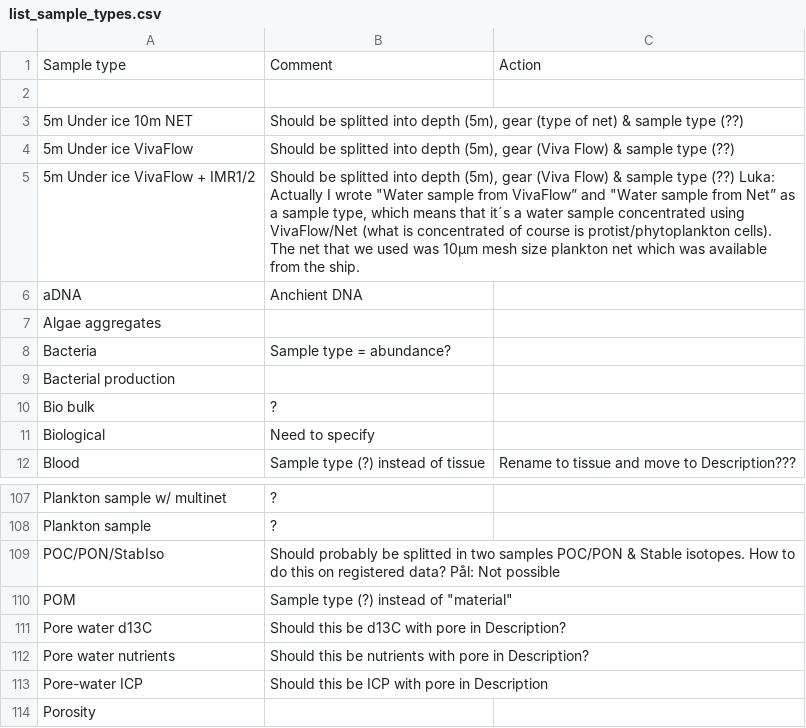
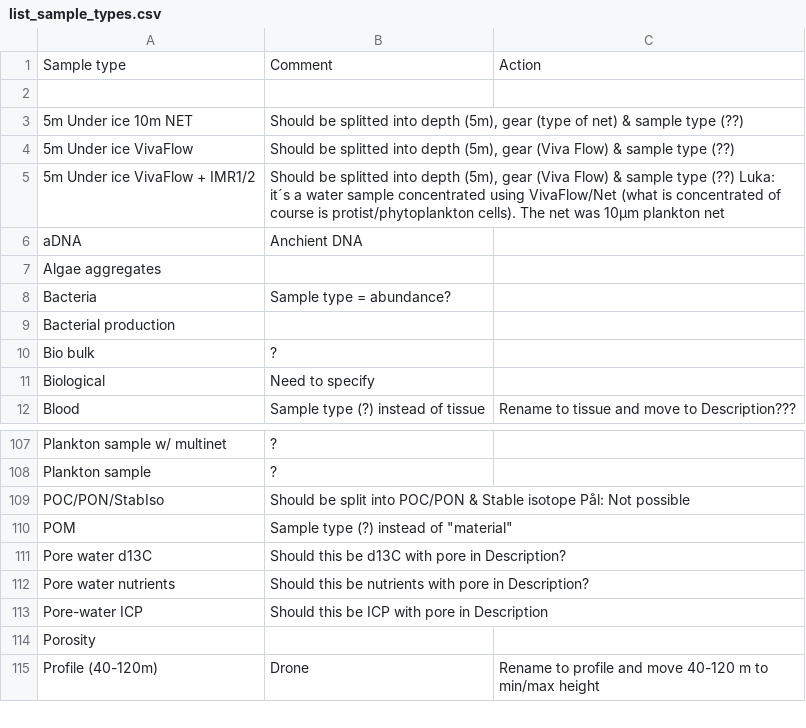
Before and after one commit to SIOS-Svalbard/AeN_doc, a CSV file: list_sample_types.csv, drawn as a sheet; only a part is shown, gaps mark what is left out; the shorter side is filled out with more unchanged rows.

Commit message:
Reduced sentence lengths

```diff
--- a/list_sample_types.csv
+++ b/list_sample_types.csv
@@ -4,3 +4,3 @@ Sample type,Comment,Action
 5m Under ice VivaFlow,"Should be splitted into depth (5m), gear (Viva Flow) & sample type (??)",
-5m Under ice VivaFlow + IMR1/2,"Should be splitted into depth (5m), gear (Viva Flow) & sample type (??) Luka: Actually I wrote ""Water sample from VivaFlow” and ""Water sample from Net” as a sample type, which means that it´s a water sample concentrated using VivaFlow/Net (what is concentrated of course is protist/phytoplankton cells).  The net that we used was 10µm mesh size plankton net which was available from the ship. ",
+5m Under ice VivaFlow + IMR1/2,"Should be splitted into depth (5m), gear (Viva Flow) & sample type (??) Luka: it´s a water sample concentrated using VivaFlow/Net (what is concentrated of course is protist/phytoplankton cells).  The net was 10µm plankton net",
 aDNA,Anchient DNA,
@@ -108,3 +108,3 @@ Plankton sample w/ multinet,?,
 Plankton sample,?,
-POC/PON/StabIso,Should probably be splitted in two samples POC/PON & Stable isotopes. How to do this on registered data? Pål: Not possible,
+POC/PON/StabIso,Should be split into POC/PON & Stable isotope Pål: Not possible,
 POM,"Sample type (?) instead of ""material""",
```
